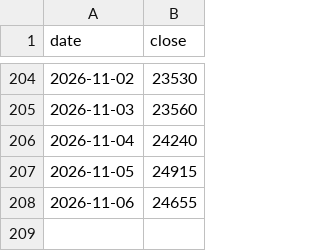
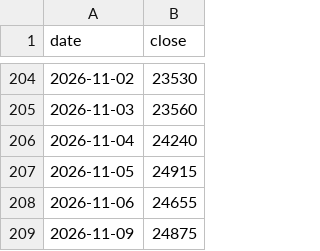
Before and after one commit to onekey-invest/onekey-invest.github.io, a CSV file: data/prices/ACE KRX금현물.csv, drawn as a sheet; only a part is shown, gaps mark what is left out.

```diff
--- a/data/prices/ACE KRX금현물.csv
+++ b/data/prices/ACE KRX금현물.csv
@@ -208 +208,2 @@ date,close
 2026-11-06,24655
+2026-11-09,24875
```
Also changed, not shown: data/prices/Bottom-Up 1 US 장부.csv, data/prices/KOSEF 국고채10년.csv, 26 other files.
